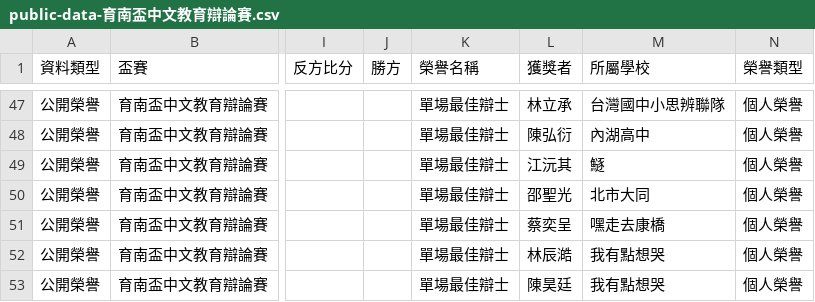
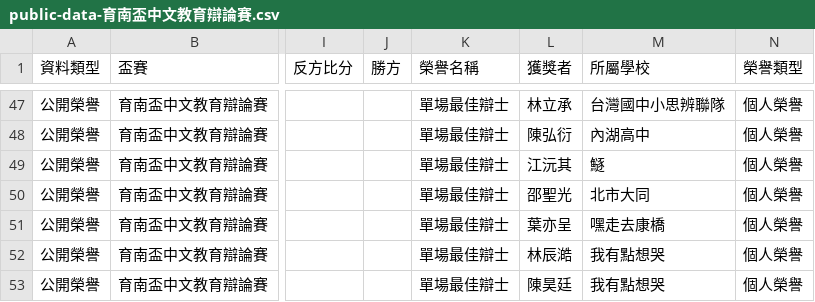
Before and after one commit to macrokernel3000/opendebate, a CSV file: data/public-data-育南盃中文教育辯論賽.csv, drawn as a sheet; only a part is shown, gaps mark what is left out; the diff names each change by its address in the sheet, - before the commit and + after, or states it on an @@ line.

```diff
--- a/data/public-data-育南盃中文教育辯論賽.csv
+++ b/data/public-data-育南盃中文教育辯論賽.csv
-L51 (獲獎者): 蔡奕呈
+L51 (獲獎者): 葉亦呈
```
Also changed, not shown: data/event-rosters.csv, 4 other files.
